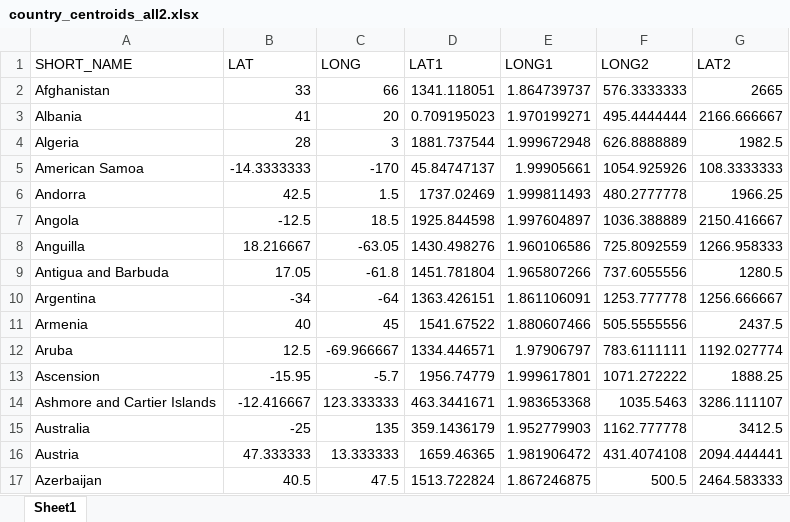
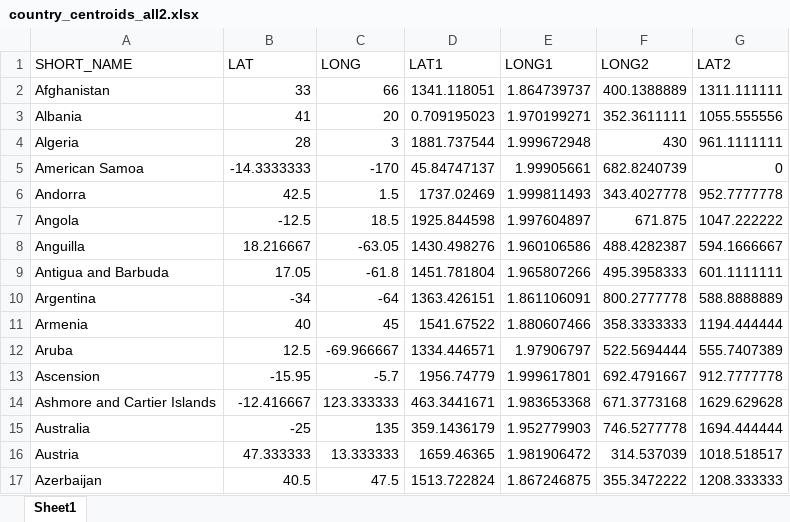
Before and after one commit to katyadonovan/InteractiveProgramming, an Excel workbook: country_centroids_all2.xlsx, sheet Sheet1, drawn as a sheet; only a part is shown; values as stored, in another font and other column widths than the file's, no borders; the diff covers the shown part only; the diff names each change by its address in the sheet, - before the commit and + after, or states it on an @@ line.

Commit message:
here ya go!

```diff
--- a/country_centroids_all2.xlsx (sheet Sheet1)
+++ b/country_centroids_all2.xlsx (sheet Sheet1)
-F2 (LONG2): 576.3333333
+F2 (LONG2): 400.1388889
-G2 (LAT2): 2665
+G2 (LAT2): 1311.111111
-F3 (LONG2): 495.4444444
+F3 (LONG2): 352.3611111
-G3 (LAT2): 2166.666667
+G3 (LAT2): 1055.555556
-F4 (LONG2): 626.8888889
+F4 (LONG2): 430
-G4 (LAT2): 1982.5
+G4 (LAT2): 961.1111111
-F5 (LONG2): 1054.925926
+F5 (LONG2): 682.8240739
-G5 (LAT2): 108.3333333
+G5 (LAT2): 0
-F6 (LONG2): 480.2777778
+F6 (LONG2): 343.4027778
-G6 (LAT2): 1966.25
+G6 (LAT2): 952.7777778
-F7 (LONG2): 1036.388889
+F7 (LONG2): 671.875
-G7 (LAT2): 2150.416667
+G7 (LAT2): 1047.222222
-F8 (LONG2): 725.8092559
+F8 (LONG2): 488.4282387
-G8 (LAT2): 1266.958333
+G8 (LAT2): 594.1666667
-F9 (LONG2): 737.6055556
+F9 (LONG2): 495.3958333
-G9 (LAT2): 1280.5
+G9 (LAT2): 601.1111111
-F10 (LONG2): 1253.777778
+F10 (LONG2): 800.2777778
-G10 (LAT2): 1256.666667
+G10 (LAT2): 588.8888889
-F11 (LONG2): 505.5555556
+F11 (LONG2): 358.3333333
-G11 (LAT2): 2437.5
+G11 (LAT2): 1194.444444
-F12 (LONG2): 783.6111111
+F12 (LONG2): 522.5694444
-G12 (LAT2): 1192.027774
+G12 (LAT2): 555.7407389
-F13 (LONG2): 1071.272222
+F13 (LONG2): 692.4791667
-G13 (LAT2): 1888.25
+G13 (LAT2): 912.7777778
-F14 (LONG2): 1035.5463
+F14 (LONG2): 671.3773168
-G14 (LAT2): 3286.111107
+G14 (LAT2): 1629.629628
-F15 (LONG2): 1162.777778
+F15 (LONG2): 746.5277778
-G15 (LAT2): 3412.5
+G15 (LAT2): 1694.444444
-F16 (LONG2): 431.4074108
+F16 (LONG2): 314.537039
-G16 (LAT2): 2094.444441
+G16 (LAT2): 1018.518517
-F17 (LONG2): 500.5
+F17 (LONG2): 355.3472222
-G17 (LAT2): 2464.583333
+G17 (LAT2): 1208.333333
```
Also changed, not shown: 482 edited cells elsewhere in this sheet.
